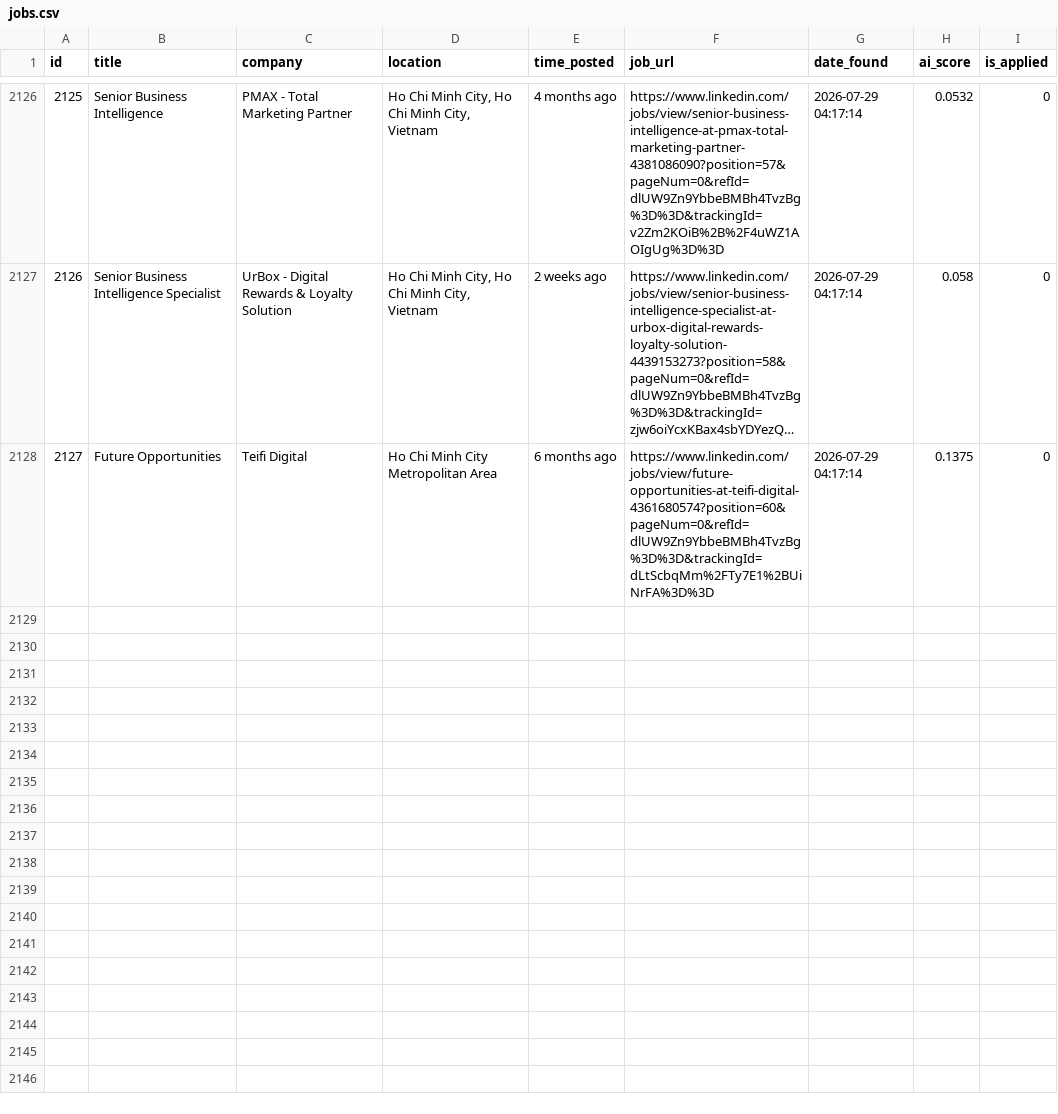
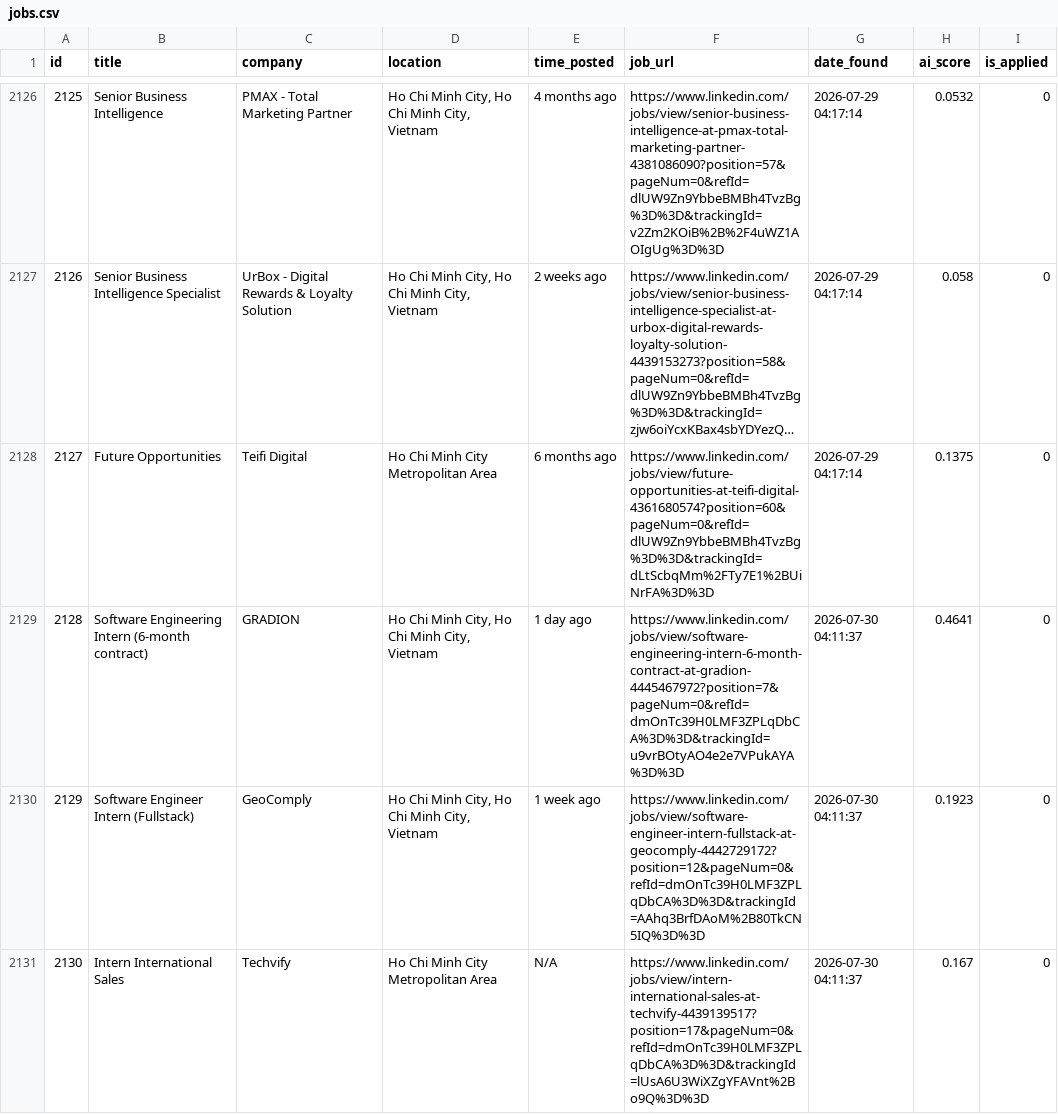
Before and after one commit to trunnguyen/Personal-Project, a CSV file: autonomous_job_finder/data/jobs.csv, drawn as a sheet; only a part is shown, gaps mark what is left out; long unchanged cells end in …; the diff names each change by its address in the sheet, - before the commit and + after, or states it on an @@ line.

```diff
--- a/autonomous_job_finder/data/jobs.csv
+++ b/autonomous_job_finder/data/jobs.csv
+row 2129: 2128 | Software Engineering Intern (6-month contract) | GRADION | Ho Chi Minh City, Ho Chi Minh City, Vietnam | 1 day ago | https://www.linkedin.com/jobs/view/software-engineering-intern-6-month-contract-at-gradion-4445467972?position=7&pageNum=0&refId=dmOnTc39H0LMF3ZPLqDbCA%3D%3D&trackingId=u9vrBOtyAO4e2e7VPukAYA%3D%3D | 2026-07-30 04:11:37 | 0.4641 | 0
+row 2130: 2129 | Software Engineer Intern (Fullstack) | GeoComply | Ho Chi Minh City, Ho Chi Minh City, Vietnam | 1 week ago | https://www.linkedin.com/jobs/view/software-engineer-intern-fullstack-at-geocomply-4442729172?position=12&pageNum=0&refId=dmOnTc39H0LMF3ZPLqDbCA%3D%3D&trackingId=AAhq3BrfDAoM%2B80TkCN5IQ%3D%3D | 2026-07-30 04:11:37 | 0.1923 | 0
+row 2131: 2130 | Intern International Sales | Techvify | Ho Chi Minh City Metropolitan Area | N/A | https://www.linkedin.com/jobs/view/intern-international-sales-at-techvify-4439139517?position=17&pageNum=0&refId=dmOnTc39H0LMF3ZPLqDbCA%3D%3D&trackingId=lUsA6U3WiXZgYFAVnt%2Bo9Q%3D%3D | 2026-07-30 04:11:37 | 0.167 | 0
```
Also changed, not shown: 2 other files.
